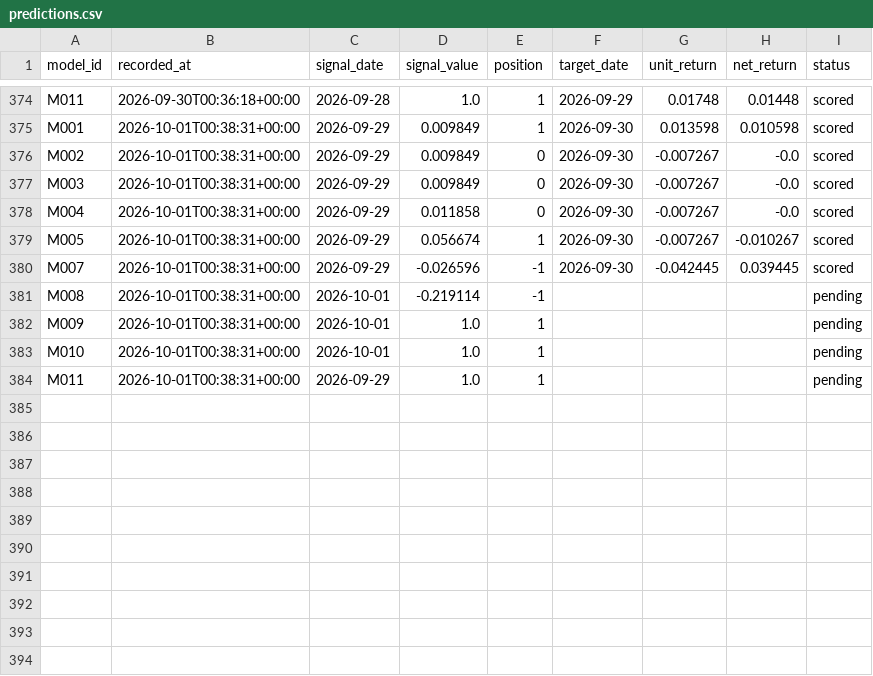
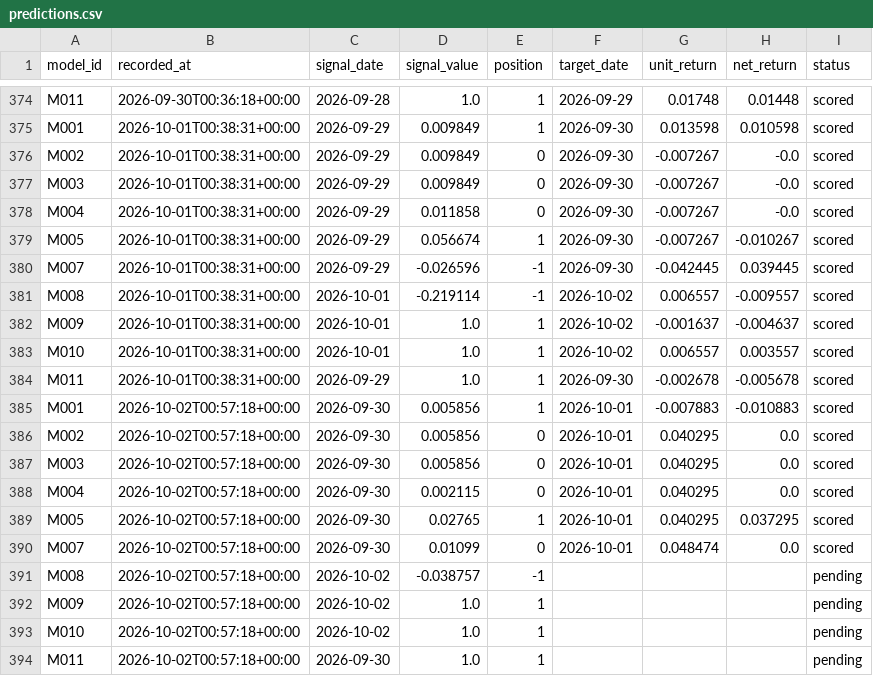
Before and after one commit to muse2002/tzalpha, a CSV file: data/predictions.csv, drawn as a sheet; only a part is shown, gaps mark what is left out.

```diff
--- a/data/predictions.csv
+++ b/data/predictions.csv
@@ -380,5 +380,15 @@ M005,2026-10-01T00:38:31+00:00,2026-09-29,0.056674,1,2026-09-30,-0.007267,-0.010
 M007,2026-10-01T00:38:31+00:00,2026-09-29,-0.026596,-1,2026-09-30,-0.042445,0.039445,scored
-M008,2026-10-01T00:38:31+00:00,2026-10-01,-0.219114,-1,,,,pending
-M009,2026-10-01T00:38:31+00:00,2026-10-01,1.0,1,,,,pending
-M010,2026-10-01T00:38:31+00:00,2026-10-01,1.0,1,,,,pending
-M011,2026-10-01T00:38:31+00:00,2026-09-29,1.0,1,,,,pending
+M008,2026-10-01T00:38:31+00:00,2026-10-01,-0.219114,-1,2026-10-02,0.006557,-0.009557,scored
+M009,2026-10-01T00:38:31+00:00,2026-10-01,1.0,1,2026-10-02,-0.001637,-0.004637,scored
+M010,2026-10-01T00:38:31+00:00,2026-10-01,1.0,1,2026-10-02,0.006557,0.003557,scored
+M011,2026-10-01T00:38:31+00:00,2026-09-29,1.0,1,2026-09-30,-0.002678,-0.005678,scored
+M001,2026-10-02T00:57:18+00:00,2026-09-30,0.005856,1,2026-10-01,-0.007883,-0.010883,scored
+M002,2026-10-02T00:57:18+00:00,2026-09-30,0.005856,0,2026-10-01,0.040295,0.0,scored
+M003,2026-10-02T00:57:18+00:00,2026-09-30,0.005856,0,2026-10-01,0.040295,0.0,scored
+M004,2026-10-02T00:57:18+00:00,2026-09-30,0.002115,0,2026-10-01,0.040295,0.0,scored
+M005,2026-10-02T00:57:18+00:00,2026-09-30,0.02765,1,2026-10-01,0.040295,0.037295,scored
+M007,2026-10-02T00:57:18+00:00,2026-09-30,0.01099,0,2026-10-01,0.048474,0.0,scored
+M008,2026-10-02T00:57:18+00:00,2026-10-02,-0.038757,-1,,,,pending
+M009,2026-10-02T00:57:18+00:00,2026-10-02,1.0,1,,,,pending
+M010,2026-10-02T00:57:18+00:00,2026-10-02,1.0,1,,,,pending
+M011,2026-10-02T00:57:18+00:00,2026-09-30,1.0,1,,,,pending
```
Also changed, not shown: 2 other files.
